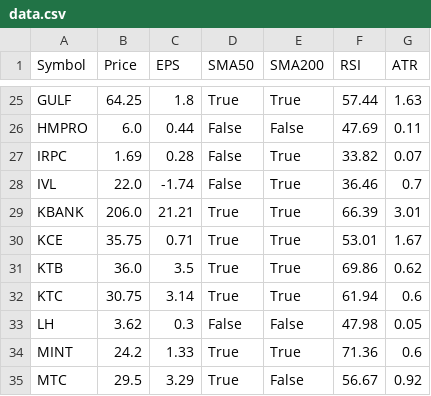
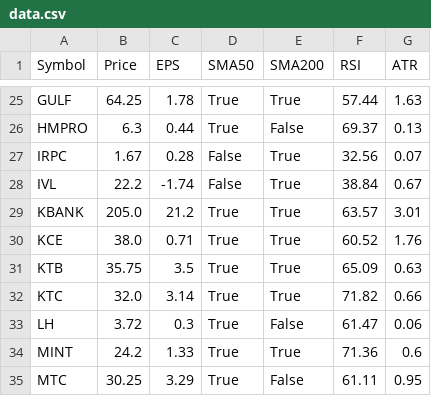
Before and after one commit to dcce-dccre/thai-stock-scanner, a CSV file: data.csv, drawn as a sheet; only a part is shown, gaps mark what is left out; the diff covers the shown part only; the diff names each change by its address in the sheet, - before the commit and + after, or states it on an @@ line.

```diff
--- a/data.csv
+++ b/data.csv
-C25 (EPS): 1.8
+C25 (EPS): 1.78
-B26 (Price): 6.0
+B26 (Price): 6.3
-D26 (SMA50): False
+D26 (SMA50): True
-F26 (RSI): 47.69
+F26 (RSI): 69.37
-G26 (ATR): 0.11
+G26 (ATR): 0.13
-B27 (Price): 1.69
+B27 (Price): 1.67
-F27 (RSI): 33.82
+F27 (RSI): 32.56
-B28 (Price): 22.0
+B28 (Price): 22.2
-F28 (RSI): 36.46
+F28 (RSI): 38.84
-G28 (ATR): 0.7
+G28 (ATR): 0.67
-B29 (Price): 206.0
+B29 (Price): 205.0
-C29 (EPS): 21.21
+C29 (EPS): 21.2
-F29 (RSI): 66.39
+F29 (RSI): 63.57
-B30 (Price): 35.75
+B30 (Price): 38.0
-F30 (RSI): 53.01
+F30 (RSI): 60.52
-G30 (ATR): 1.67
+G30 (ATR): 1.76
-B31 (Price): 36.0
+B31 (Price): 35.75
-F31 (RSI): 69.86
+F31 (RSI): 65.09
-G31 (ATR): 0.62
+G31 (ATR): 0.63
-B32 (Price): 30.75
+B32 (Price): 32.0
-F32 (RSI): 61.94
+F32 (RSI): 71.82
-G32 (ATR): 0.6
+G32 (ATR): 0.66
-B33 (Price): 3.62
+B33 (Price): 3.72
-D33 (SMA50): False
+D33 (SMA50): True
-F33 (RSI): 47.98
+F33 (RSI): 61.47
-G33 (ATR): 0.05
+G33 (ATR): 0.06
-B35 (Price): 29.5
+B35 (Price): 30.25
-F35 (RSI): 56.67
+F35 (RSI): 61.11
-G35 (ATR): 0.92
+G35 (ATR): 0.95
```
Also changed, not shown: 102 edited cells elsewhere in this file.
